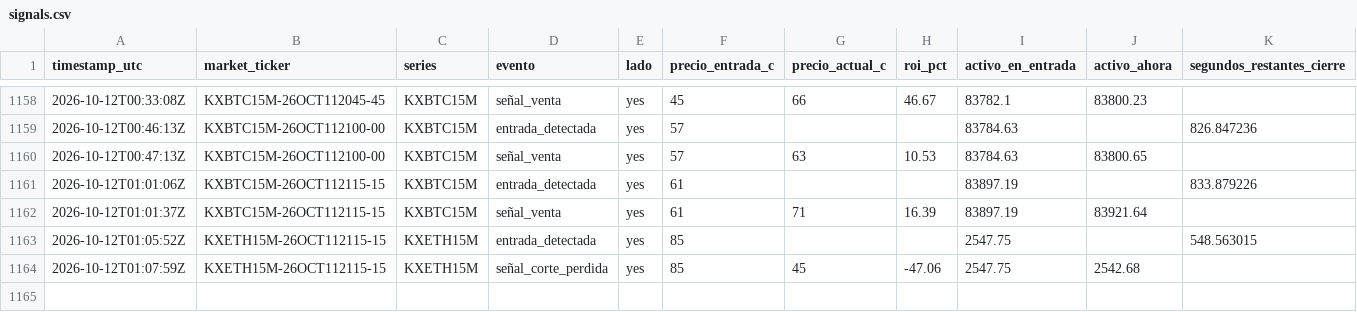
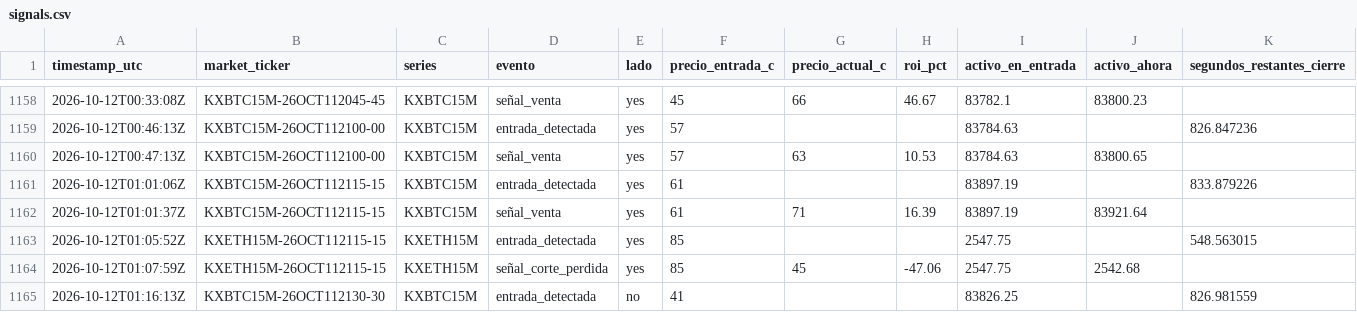
Before and after one commit to Daninaho2316/Kalshi-se-ales, a CSV file: logs/signals.csv, drawn as a sheet; only a part is shown, gaps mark what is left out.

```diff
--- a/logs/signals.csv
+++ b/logs/signals.csv
@@ -1164 +1164,2 @@ timestamp_utc,market_ticker,series,evento,lado,precio_entrada_c,precio_actual_c,
 2026-10-12T01:07:59Z,KXETH15M-26OCT112115-15,KXETH15M,señal_corte_perdida,yes,85,45,-47.06,2547.75,2542.68,
+2026-10-12T01:16:13Z,KXBTC15M-26OCT112130-30,KXBTC15M,entrada_detectada,no,41,,,83826.25,,826.981559
```
Also changed, not shown: 1 other file.
